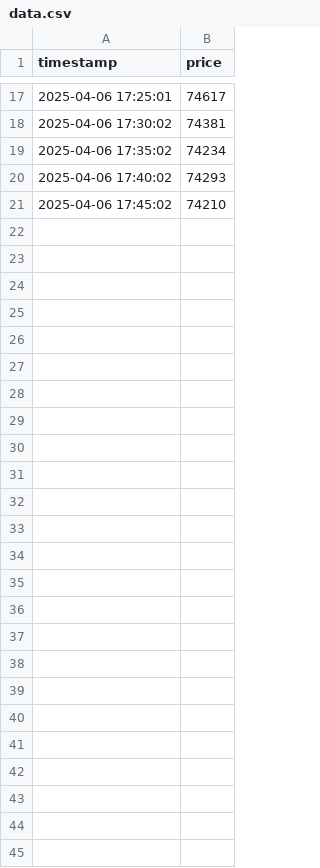
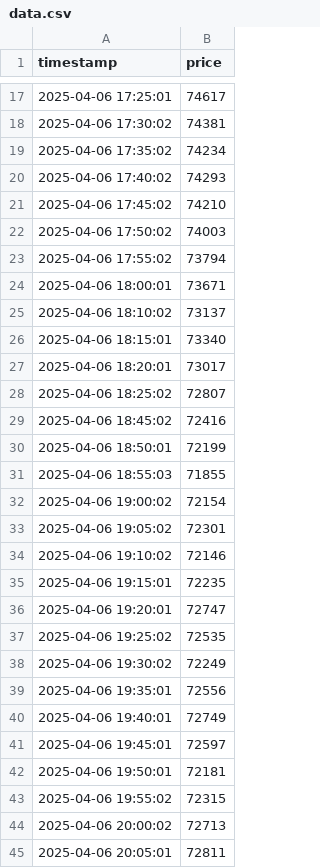
Before and after one commit to Leslie-Cynthia/projet_git, a CSV file: data.csv, drawn as a sheet; only a part is shown, gaps mark what is left out; the diff names each change by its address in the sheet, - before the commit and + after, or states it on an @@ line.

```diff
--- a/data.csv
+++ b/data.csv
+row 22: 2025-04-06 17:50:02 | 74003
+row 23: 2025-04-06 17:55:02 | 73794
+row 24: 2025-04-06 18:00:01 | 73671
+row 25: 2025-04-06 18:10:02 | 73137
+row 26: 2025-04-06 18:15:01 | 73340
+row 27: 2025-04-06 18:20:01 | 73017
+row 28: 2025-04-06 18:25:02 | 72807
+row 29: 2025-04-06 18:45:02 | 72416
+row 30: 2025-04-06 18:50:01 | 72199
+row 31: 2025-04-06 18:55:03 | 71855
+row 32: 2025-04-06 19:00:02 | 72154
+row 33: 2025-04-06 19:05:02 | 72301
+row 34: 2025-04-06 19:10:02 | 72146
+row 35: 2025-04-06 19:15:01 | 72235
+row 36: 2025-04-06 19:20:01 | 72747
+row 37: 2025-04-06 19:25:02 | 72535
+row 38: 2025-04-06 19:30:02 | 72249
+row 39: 2025-04-06 19:35:01 | 72556
+row 40: 2025-04-06 19:40:01 | 72749
+row 41: 2025-04-06 19:45:01 | 72597
+row 42: 2025-04-06 19:50:01 | 72181
+row 43: 2025-04-06 19:55:02 | 72315
+row 44: 2025-04-06 20:00:02 | 72713
+row 45: 2025-04-06 20:05:01 | 72811
```
Also changed, not shown: 3 other files.
